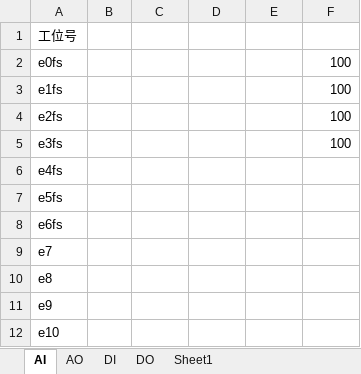
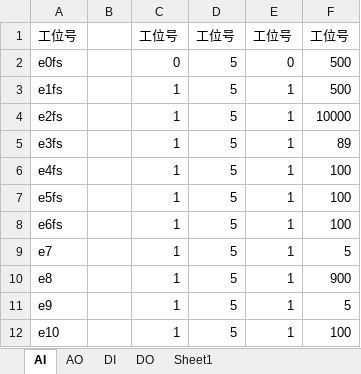
Before and after one commit to anshunliang/LAB, an Excel workbook: AI.xlsx, sheet AI, drawn as a sheet; values as stored, in another font and other column widths than the file's, no borders; the diff names each change by its address in the sheet, - before the commit and + after, or states it on an @@ line.

```diff
--- a/AI.xlsx (sheet AI)
+++ b/AI.xlsx (sheet AI)
-C1: (empty)
+C1: 工位号
-D1: (empty)
+D1: 工位号
-E1: (empty)
+E1: 工位号
-F1: (empty)
+F1: 工位号
-C2: (empty)
+C2: 0
-D2:D12: (empty)
+D2:D12: 5
-E2: (empty)
+E2: 0
-F2:F3: 100
+F2:F3: 500
-C3:C12: (empty)
+C3:C12: 1
-E3:E12: (empty)
+E3:E12: 1
-F4: 100
+F4: 10000
-F5: 100
+F5: 89
-F6:F8: (empty)
+F6:F8: 100
-F9: (empty)
+F9: 5
-F10: (empty)
+F10: 900
-F11: (empty)
+F11: 5
-F12: (empty)
+F12: 100
```
Also changed, not shown: 2 other files.
